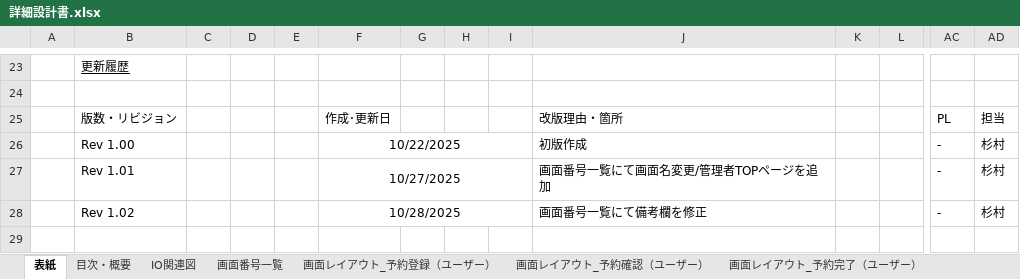
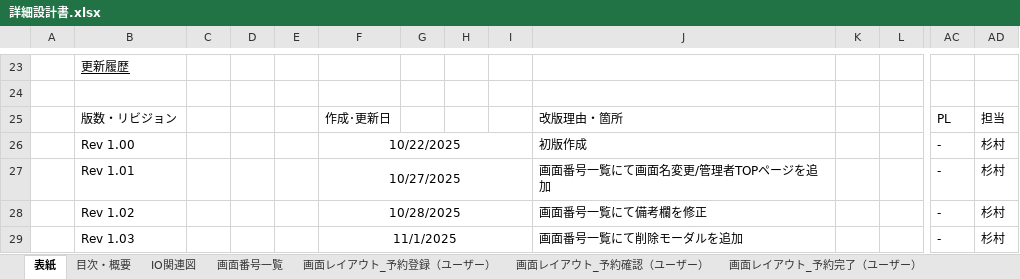
Before and after one commit to tomo-ss/Portfolio, an Excel workbook: 詳細設計書.xlsx, sheet 表紙, drawn as a sheet; only a part is shown, gaps mark what is left out; values as stored, in another font and other column widths than the file's, no borders; charts and pictures not drawn; rows hold the shown columns only; the diff names each change by its address in the sheet, - before the commit and + after, or states it on an @@ line.

```diff
--- a/詳細設計書.xlsx (sheet 表紙)
+++ b/詳細設計書.xlsx (sheet 表紙)
+row 29:  | Rev 1.03 |  |  |  | 11/1/2025 |  |  |  | 画面番号一覧にて削除モーダルを追加 |  |  | - | 杉村
```
Also changed, not shown: sheet 画面番号一覧.
